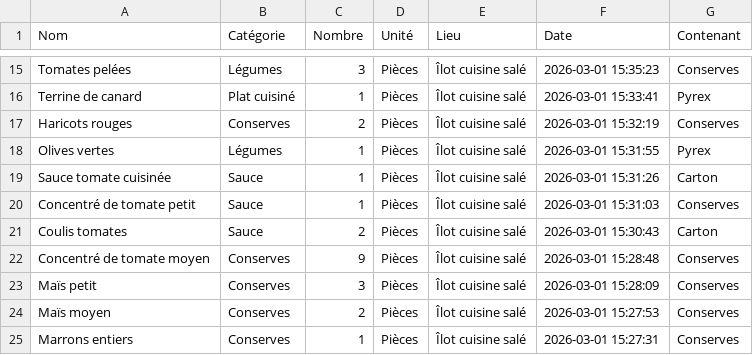
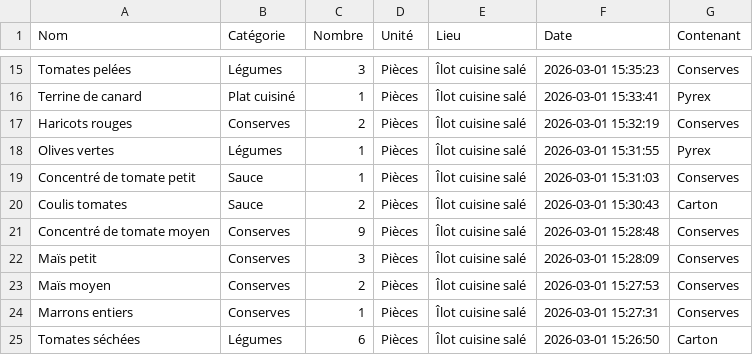
Before and after one commit to stephane0254-png/NadegeStock, a CSV file: stock_congelateur.csv, drawn as a sheet; only a part is shown, gaps mark what is left out; the shorter side is filled out with more unchanged rows.

Commit message:
Fini

```diff
--- a/stock_congelateur.csv
+++ b/stock_congelateur.csv
@@ -18,3 +18,2 @@ Haricots rouges ,Conserves,2,Pièces,Îlot cuisine salé ,2026-03-01 15:32:19,Co
 Olives vertes ,Légumes ,1,Pièces,Îlot cuisine salé ,2026-03-01 15:31:55,Pyrex
-Sauce tomate cuisinée ,Sauce,1,Pièces,Îlot cuisine salé ,2026-03-01 15:31:26,Carton
 Concentré de tomate petit,Sauce,1,Pièces,Îlot cuisine salé ,2026-03-01 15:31:03,Conserves
```
